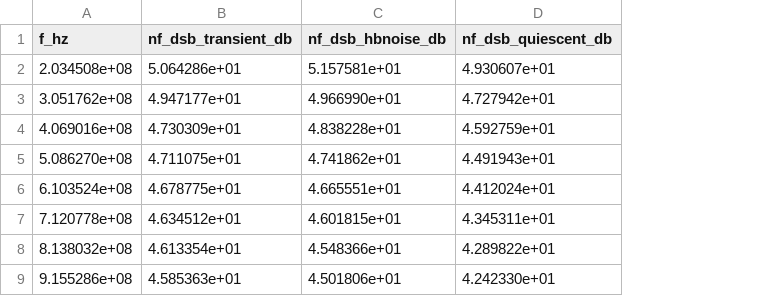
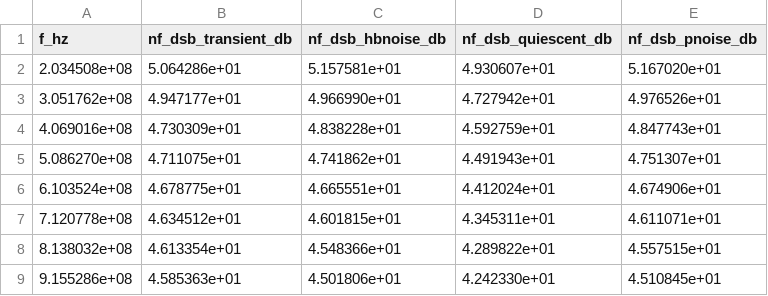
Before and after one commit to iic-jku/SG13CMOS_SPARX, a CSV file: testbenches/xschem/plot_simulations/data/sparx_powdet_sbd_nf_compare.csv, drawn as a sheet; only a part is shown; the diff names each change by its address in the sheet, - before the commit and + after, or states it on an @@ line.

Commit message:
added `pnoise` to the detector noise-figure comparison
The comparison figure of the transient-noise bench (`sparx_powdet_sbd_nf_compare.png`) now draws the `pnoise` noise figure as open circles next to `hbnoise`, the quiescent estimate and the transient ladder, all with the same `hbac` conversion in the denominator. `pnoise` sits within 0.1 dB of `hbnoise` over the whole IF range, which shows that the transient's offset of up to 0.84 dB belongs to the transient estimate.

The script reads `pnoise` from the NF bench's JSON and keeps the three-curve figure when that run had none, as on the notebook's VACASK `89e888d`. The CSV and the TN JSON gain one column and one field, the existing ones are unchanged.

```diff
--- a/testbenches/xschem/plot_simulations/data/sparx_powdet_sbd_nf_compare.csv
+++ b/testbenches/xschem/plot_simulations/data/sparx_powdet_sbd_nf_compare.csv
+column E (nf_dsb_pnoise_db), rows 2-9: 5.167020e+01 | 4.976526e+01 | 4.847743e+01 | 4.751307e+01 | 4.674906e+01 | 4.611071e+01 | 4.557515e+01 | 4.510845e+01
```
Also changed, not shown: 4 other files.
